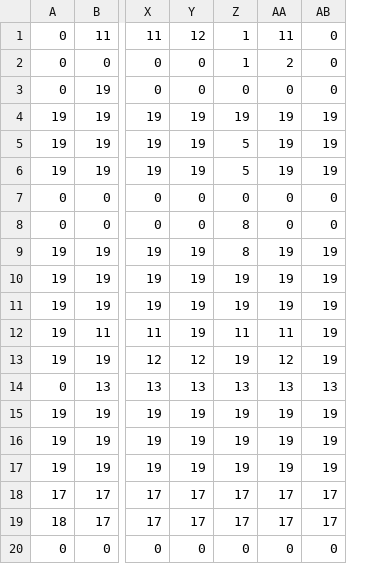
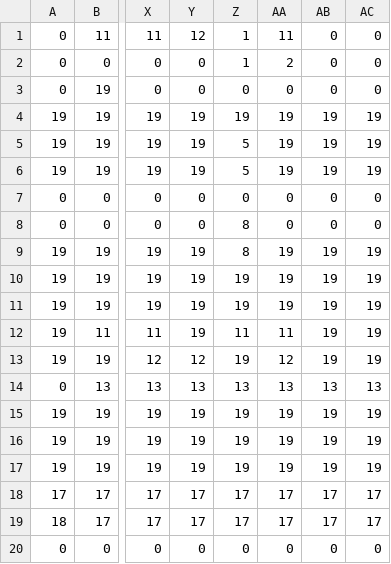
Before and after one commit to juanfraherrero/compilador-CHZ, a CSV file: TablaProximoEstado.csv, drawn as a sheet; only a part is shown, gaps mark what is left out; the diff names each change by its address in the sheet, - before the commit and + after, or states it on an @@ line.

```diff
--- a/TablaProximoEstado.csv
+++ b/TablaProximoEstado.csv
+column AC, rows 1-20: 0 | 0 | 0 | 19 | 19 | 19 | 0 | 0 | 19 | 19 | 19 | 19 | 19 | 13 | 19 | 19 | 19 | 17 | 17 | 0
```
Also changed, not shown: TablaAccionesSemanticas.csv, 2 other files.
